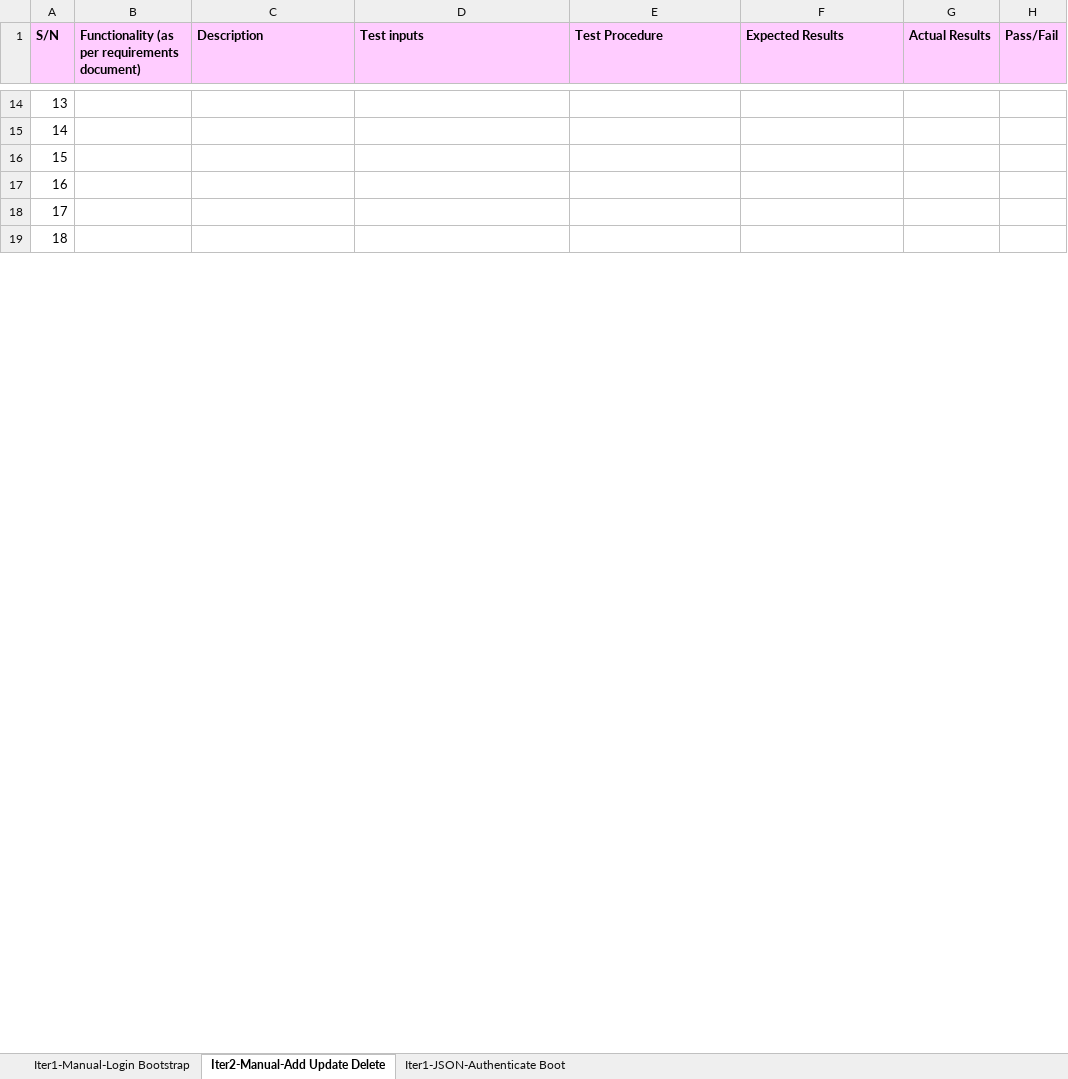
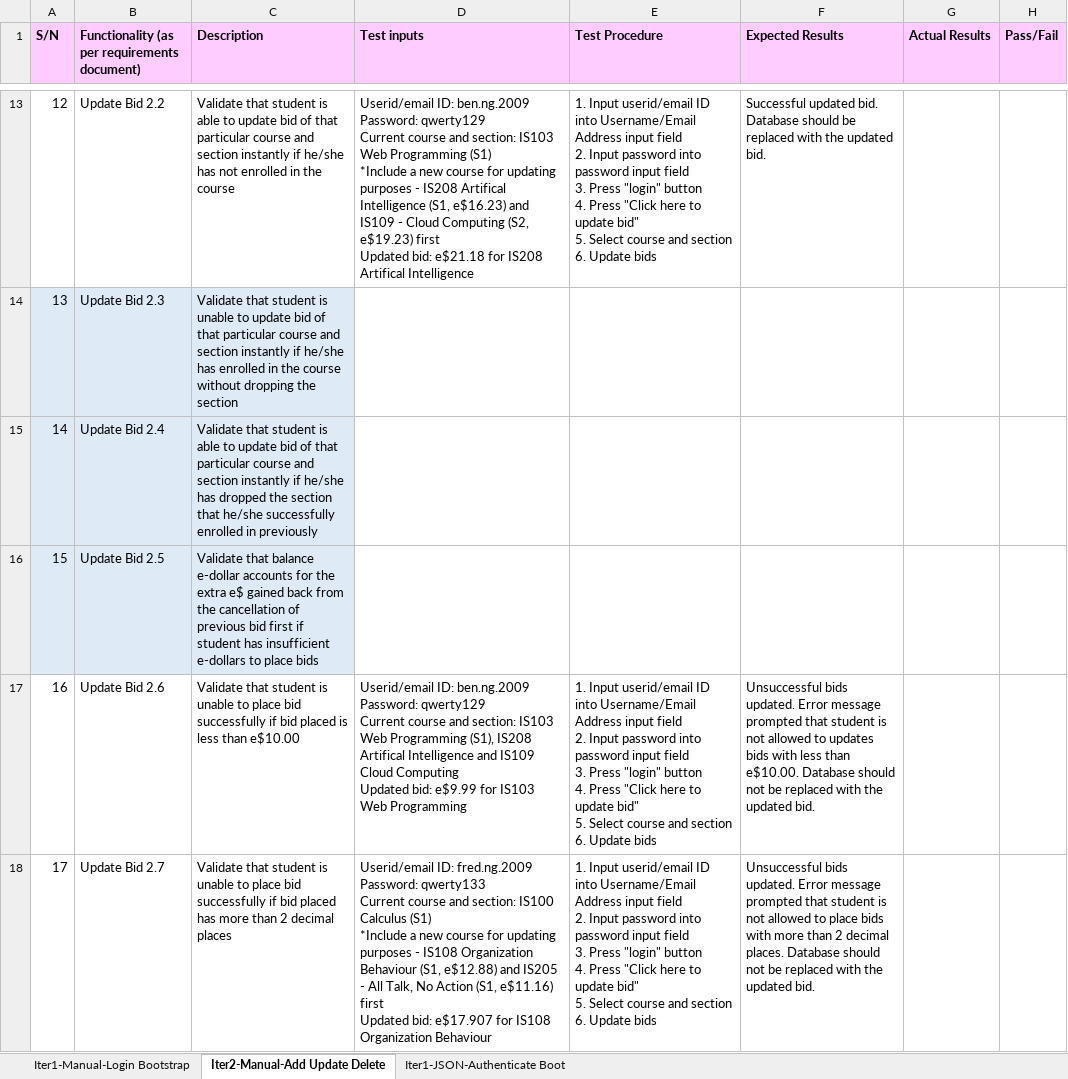
Before and after one commit to xbloh/Online-Course-Bidding-System-, an Excel workbook: testing/testcases.xlsx, sheet Iter2-Manual-Add Update Delete, drawn as a sheet; only a part is shown, gaps mark what is left out; values as stored, in another font and other column widths than the file's, no borders; addresses are those after the commit; ↵ is a line break in a cell; the diff covers the shown part only; the diff names each change by its address in the sheet, - before the commit and + after, or states it on an @@ line.

Commit message:
Include update bid test cases
Test cases for update bid function (manual)

```diff
--- a/testing/testcases.xlsx (sheet Iter2-Manual-Add Update Delete)
+++ b/testing/testcases.xlsx (sheet Iter2-Manual-Add Update Delete)
@@ column A (S/N) renumbered between rows 9 and 53 @@
-B13: (empty)
+B13: Update Bid 2.2
-C13 (Description): (empty)
+C13 (Description): Validate that student is able to update bid of that particular course and section instantly if he/she has not enrolled in the course
-D13 (Test inputs): (empty)
+D13 (Test inputs): Userid/email ID: ben.ng.2009 ↵ Password: qwerty129 ↵ Current course and section: IS103 Web Programming (S1) ↵ *Include a new course for updating purposes - IS208 Artifical Intelligence (S1, e$16.23) and IS109 - Cloud Computing (S2, e$19.23) first ↵ Updated bid: e$21.18 for IS208 Artifical Intelligence
-E13 (Test Procedure): (empty)
+E13 (Test Procedure): 1. Input userid/email ID into Username/Email Address input field ↵ 2. Input password into password input field ↵ 3. Press "login" button ↵ 4. Press "Click here to update bid" ↵ 5. Select course and section ↵ 6. Update bids
-F13 (Expected Results): (empty)
+F13 (Expected Results): Successful updated bid. Database should be replaced with the updated bid.
-A14:C16 fill: none
+A14:C16 fill: #DEEBF7
-B14: (empty)
+B14: Update Bid 2.3
-C14 (Description): (empty)
+C14 (Description): Validate that student is unable to update bid of that particular course and section instantly if he/she has enrolled in the course without dropping the section
-B15: (empty)
+B15: Update Bid 2.4
-C15 (Description): (empty)
+C15 (Description): Validate that student is able to update bid of that particular course and section instantly if he/she has dropped the section that he/she successfully enrolled in previously
-B16: (empty)
+B16: Update Bid 2.5
-C16 (Description): (empty)
+C16 (Description): Validate that balance e-dollar accounts for the extra e$ gained back from the cancellation of previous bid first if student has insufficient e-dollars to place bids
-B17: (empty)
+B17: Update Bid 2.6
-C17 (Description): (empty)
+C17 (Description): Validate that student is unable to place bid successfully if bid placed is less than e$10.00
-D17 (Test inputs): (empty)
+D17 (Test inputs): Userid/email ID: ben.ng.2009 ↵ Password: qwerty129 ↵ Current course and section: IS103 Web Programming (S1), IS208 Artifical Intelligence and IS109 Cloud Computing ↵ Updated bid: e$9.99 for IS103 Web Programming
-E17:E18 (Test Procedure): (empty)
+E17:E18 (Test Procedure): 1. Input userid/email ID into Username/Email Address input field ↵ 2. Input password into password input field ↵ 3. Press "login" button ↵ 4. Press "Click here to update bid" ↵ 5. Select course and section ↵ 6. Update bids
-F17 (Expected Results): (empty)
+F17 (Expected Results): Unsuccessful bids updated. Error message prompted that student is not allowed to updates bids with less than e$10.00. Database should not be replaced with the updated bid.
-B18: (empty)
+B18: Update Bid 2.7
-C18 (Description): (empty)
+C18 (Description): Validate that student is unable to place bid successfully if bid placed has more than 2 decimal places
-D18 (Test inputs): (empty)
+D18 (Test inputs): Userid/email ID: fred.ng.2009 ↵ Password: qwerty133 ↵ Current course and section: IS100 Calculus (S1) ↵ *Include a new course for updating purposes - IS108 Organization Behaviour (S1, e$12.88) and IS205 - All Talk, No Action (S1, e$11.16) first ↵ Updated bid: e$17.907 for IS108 Organization Behaviour
-F18 (Expected Results): (empty)
+F18 (Expected Results): Unsuccessful bids updated. Error message prompted that student is not allowed to place bids with more than 2 decimal places. Database should not be replaced with the updated bid.
```
Also changed, not shown: 6 added rows, 1 removed row and 47 edited cells elsewhere in this sheet.
